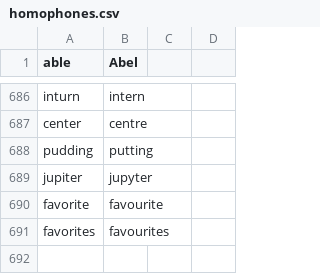
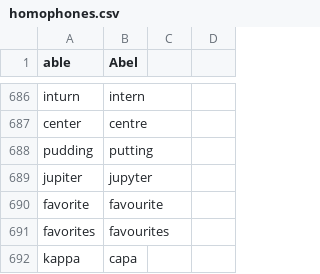
Before and after one commit to geobarry/talon-community, a CSV file: core/homophones/homophones.csv, drawn as a sheet; only a part is shown, gaps mark what is left out; the diff names each change by its address in the sheet, - before the commit and + after, or states it on an @@ line.

Commit message:
homophones vocabulary and words to replace

```diff
--- a/core/homophones/homophones.csv
+++ b/core/homophones/homophones.csv
+row 692: kappa | capa
```
Also changed, not shown: settings/words_to_replace.csv, 1 other file.
